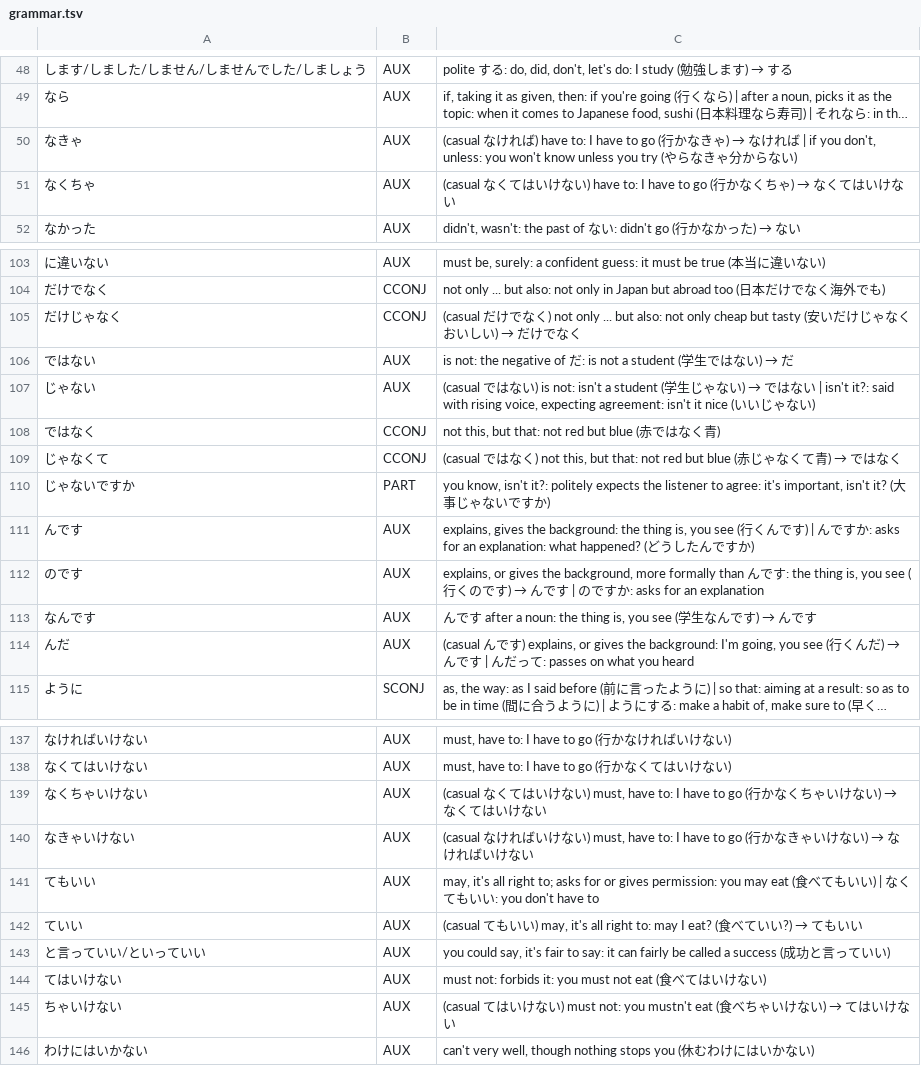
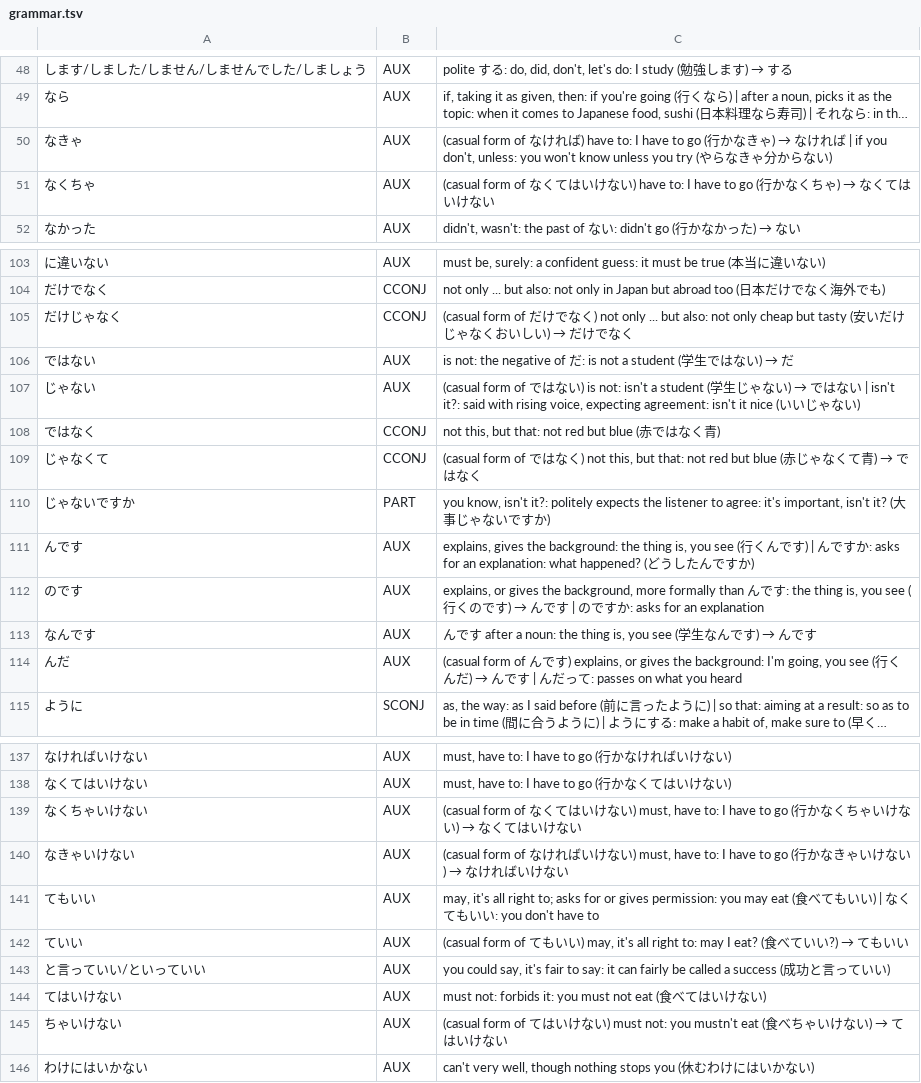
Before and after one commit to d0-lang/dict-server-ts, a TSV file: languages/ja/grammar.tsv, drawn as a sheet; only a part is shown, gaps mark what is left out; long unchanged cells end in …; the diff covers the shown part only; the diff names each change by its address in the sheet, - before the commit and + after, or states it on an @@ line.

```diff
--- a/languages/ja/grammar.tsv
+++ b/languages/ja/grammar.tsv
-C50: (casual なければ…
+C50: (casual form of なければ…
-C51: (casual なくては…
+C51: (casual form of なくては…
-C105: (casual だけでな…
+C105: (casual form of だけでな…
-C107: (casual では…
+C107: (casual form of では…
-C109: (casual ではなく…
+C109: (casual form of ではなく…
-C114: (casual んで…
+C114: (casual form of んで…
-C139: (casual なくては…
+C139: (casual form of なくては…
-C140: (casual なければ…
+C140: (casual form of なければ…
-C142: (casual てもいい…
+C142: (casual form of てもいい…
-C145: (casual てはいけ…
+C145: (casual form of てはいけ…
```
Also changed, not shown: 9 edited cells elsewhere in this file.
